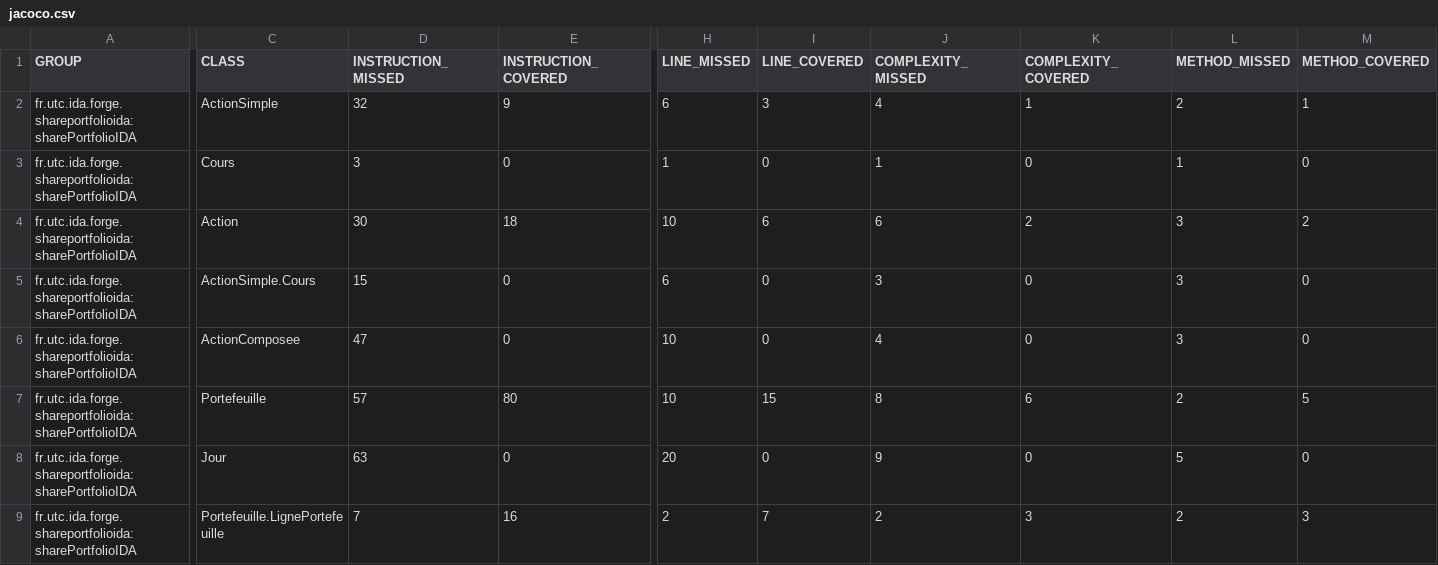
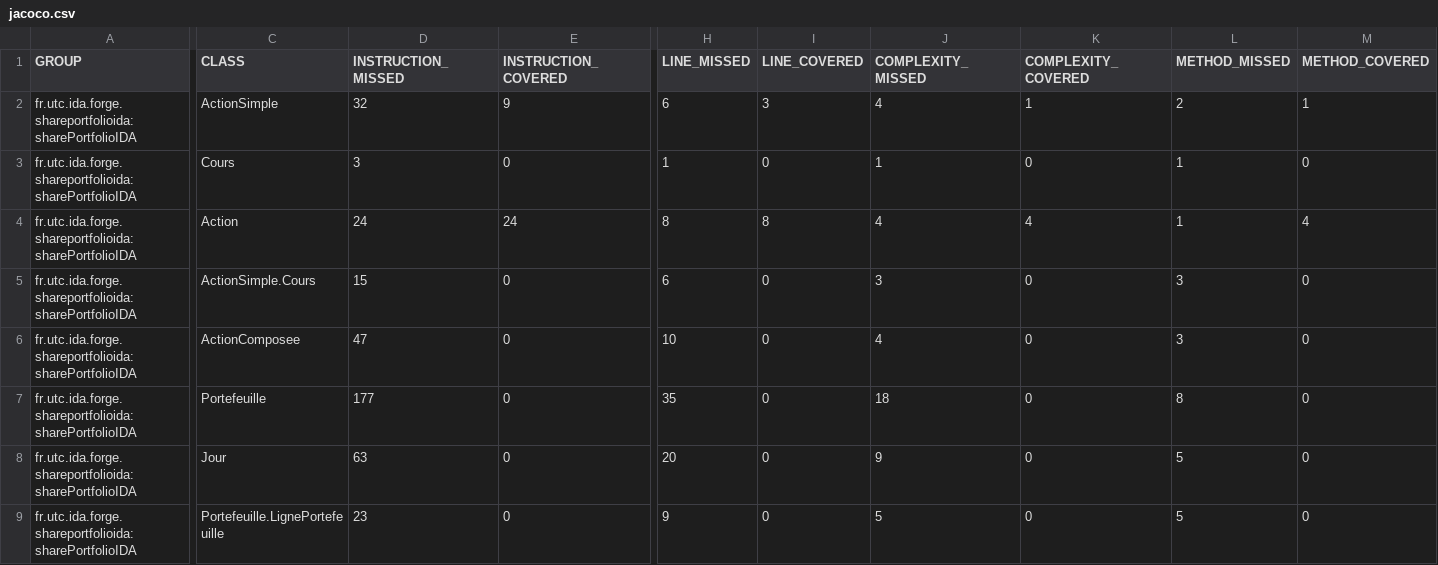
Before and after one commit to PPCavallera/SharePortofolio, a CSV file: target/site/jacoco/jacoco.csv, drawn as a sheet; only a part is shown, gaps mark what is left out; the diff covers the shown part only; the diff names each change by its address in the sheet, - before the commit and + after, or states it on an @@ line.

```diff
--- a/target/site/jacoco/jacoco.csv
+++ b/target/site/jacoco/jacoco.csv
-D4 (INSTRUCTION_MISSED): 30
+D4 (INSTRUCTION_MISSED): 24
-E4 (INSTRUCTION_COVERED): 18
+E4 (INSTRUCTION_COVERED): 24
-H4 (LINE_MISSED): 10
+H4 (LINE_MISSED): 8
-I4 (LINE_COVERED): 6
+I4 (LINE_COVERED): 8
-J4 (COMPLEXITY_MISSED): 6
+J4 (COMPLEXITY_MISSED): 4
-K4 (COMPLEXITY_COVERED): 2
+K4 (COMPLEXITY_COVERED): 4
-L4 (METHOD_MISSED): 3
+L4 (METHOD_MISSED): 1
-M4 (METHOD_COVERED): 2
+M4 (METHOD_COVERED): 4
-D7 (INSTRUCTION_MISSED): 57
+D7 (INSTRUCTION_MISSED): 177
-E7 (INSTRUCTION_COVERED): 80
+E7 (INSTRUCTION_COVERED): 0
-H7 (LINE_MISSED): 10
+H7 (LINE_MISSED): 35
-I7 (LINE_COVERED): 15
+I7 (LINE_COVERED): 0
-J7 (COMPLEXITY_MISSED): 8
+J7 (COMPLEXITY_MISSED): 18
-K7 (COMPLEXITY_COVERED): 6
+K7 (COMPLEXITY_COVERED): 0
-L7 (METHOD_MISSED): 2
+L7 (METHOD_MISSED): 8
-M7 (METHOD_COVERED): 5
+M7 (METHOD_COVERED): 0
-D9 (INSTRUCTION_MISSED): 7
+D9 (INSTRUCTION_MISSED): 23
-E9 (INSTRUCTION_COVERED): 16
+E9 (INSTRUCTION_COVERED): 0
-H9 (LINE_MISSED): 2
+H9 (LINE_MISSED): 9
-I9 (LINE_COVERED): 7
+I9 (LINE_COVERED): 0
-J9 (COMPLEXITY_MISSED): 2
+J9 (COMPLEXITY_MISSED): 5
-K9 (COMPLEXITY_COVERED): 3
+K9 (COMPLEXITY_COVERED): 0
-L9 (METHOD_MISSED): 2
+L9 (METHOD_MISSED): 5
-M9 (METHOD_COVERED): 3
+M9 (METHOD_COVERED): 0
```
Also changed, not shown: 2 edited cells elsewhere in this file, 25 other files.
